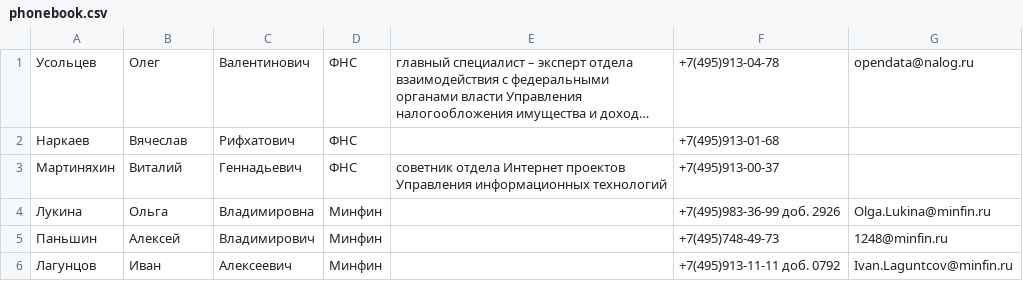
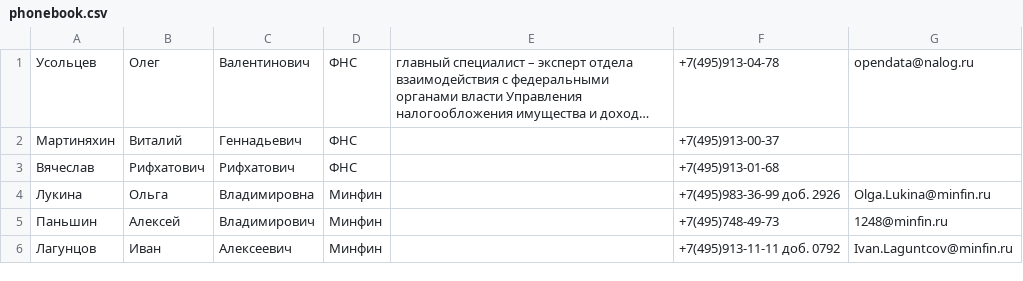
Before and after one commit to Poohing88/ProHW7, a CSV file: phonebook.csv, drawn as a sheet; long unchanged cells end in …; removed rows and columns are numbered as before the commit, all else as after; the diff names each change by its address in the sheet, - before the commit and + after, or states it on an @@ line.

```diff
--- a/phonebook.csv
+++ b/phonebook.csv
-row 2: Наркаев | Вячеслав | Рифхатович | ФНС |  | +7(495)913-01-68
-E2: cоветник отдела Интернет проектов Управления информационных технологий
+E2: (empty)
+row 3: Вячеслав | Рифхатович | Рифхатович | ФНС |  | +7(495)913-01-68
```
Also changed, not shown: 3 other files.
